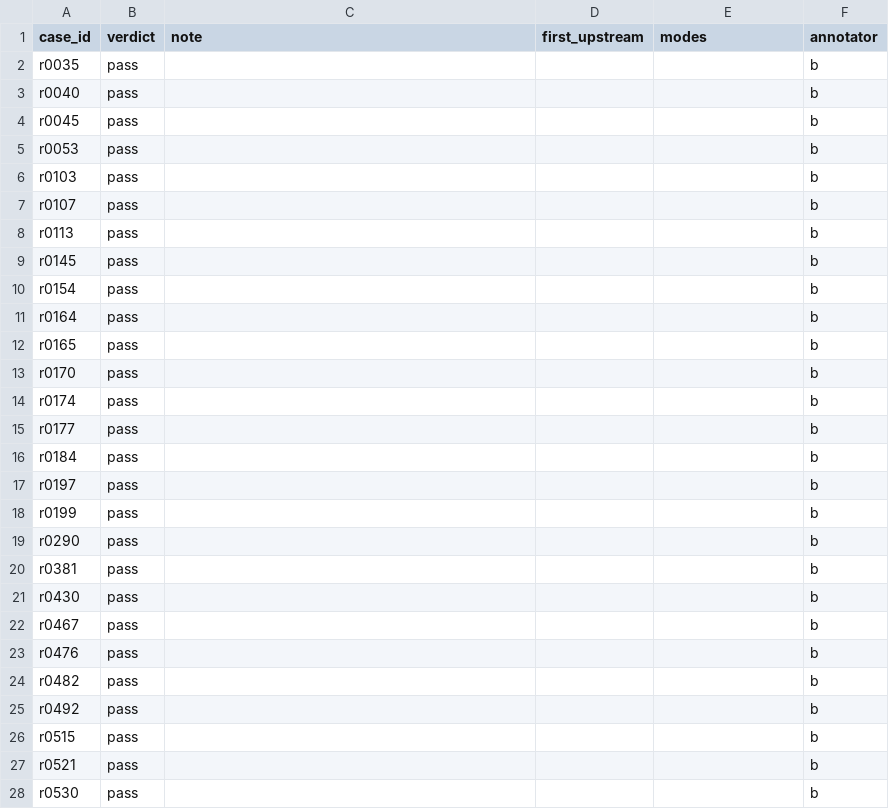
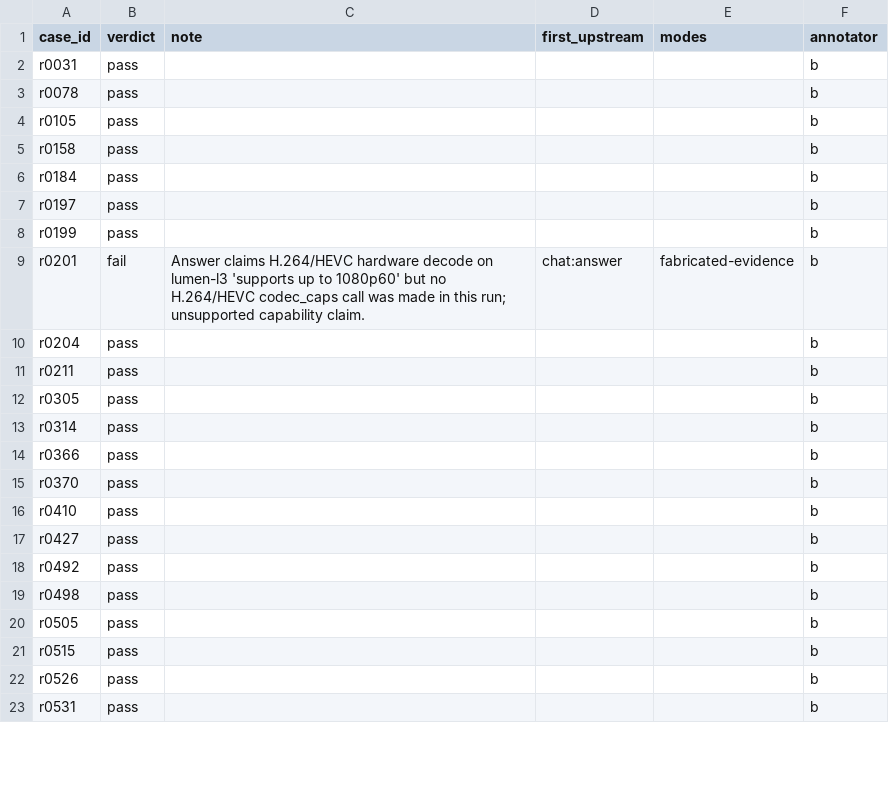
Before and after one commit to pragmaticarun/ai-evals-course, a CSV file: data/labels/module09_annotator_b.csv, drawn as a sheet; only a part is shown; the diff covers the shown part only.

```diff
--- a/data/labels/module09_annotator_b.csv
+++ b/data/labels/module09_annotator_b.csv
@@ -1,16 +1,6 @@
 case_id,verdict,note,first_upstream,modes,annotator
-r0035,pass,,,,b
-r0040,pass,,,,b
-r0045,pass,,,,b
-r0053,pass,,,,b
-r0103,pass,,,,b
-r0107,pass,,,,b
-r0113,pass,,,,b
-r0145,pass,,,,b
-r0154,pass,,,,b
-r0164,pass,,,,b
-r0165,pass,,,,b
-r0170,pass,,,,b
-r0174,pass,,,,b
-r0177,pass,,,,b
+r0031,pass,,,,b
+r0078,pass,,,,b
+r0105,pass,,,,b
+r0158,pass,,,,b
 r0184,pass,,,,b
@@ -18,11 +8,16 @@ r0197,pass,,,,b
 r0199,pass,,,,b
-r0290,pass,,,,b
-r0381,pass,,,,b
-r0430,pass,,,,b
-r0467,pass,,,,b
-r0476,pass,,,,b
-r0482,pass,,,,b
+r0201,fail,Answer claims H.264/HEVC hardware decode on lumen-l3 'supports up to 1080p60' but no H.264/HEVC codec_caps call was made in this run; unsupported capability claim.,chat:answer,fabricated-evidence,b
+r0204,pass,,,,b
+r0211,pass,,,,b
+r0305,pass,,,,b
+r0314,pass,,,,b
+r0366,pass,,,,b
+r0370,pass,,,,b
+r0410,pass,,,,b
+r0427,pass,,,,b
 r0492,pass,,,,b
+r0498,pass,,,,b
+r0505,pass,,,,b
 r0515,pass,,,,b
-r0521,pass,,,,b
-r0530,pass,,,,b
+r0526,pass,,,,b
+r0531,pass,,,,b
```
Also changed, not shown: 5 added rows and 11 edited cells elsewhere in this file, data/labels/module09_annotator_a.csv.
